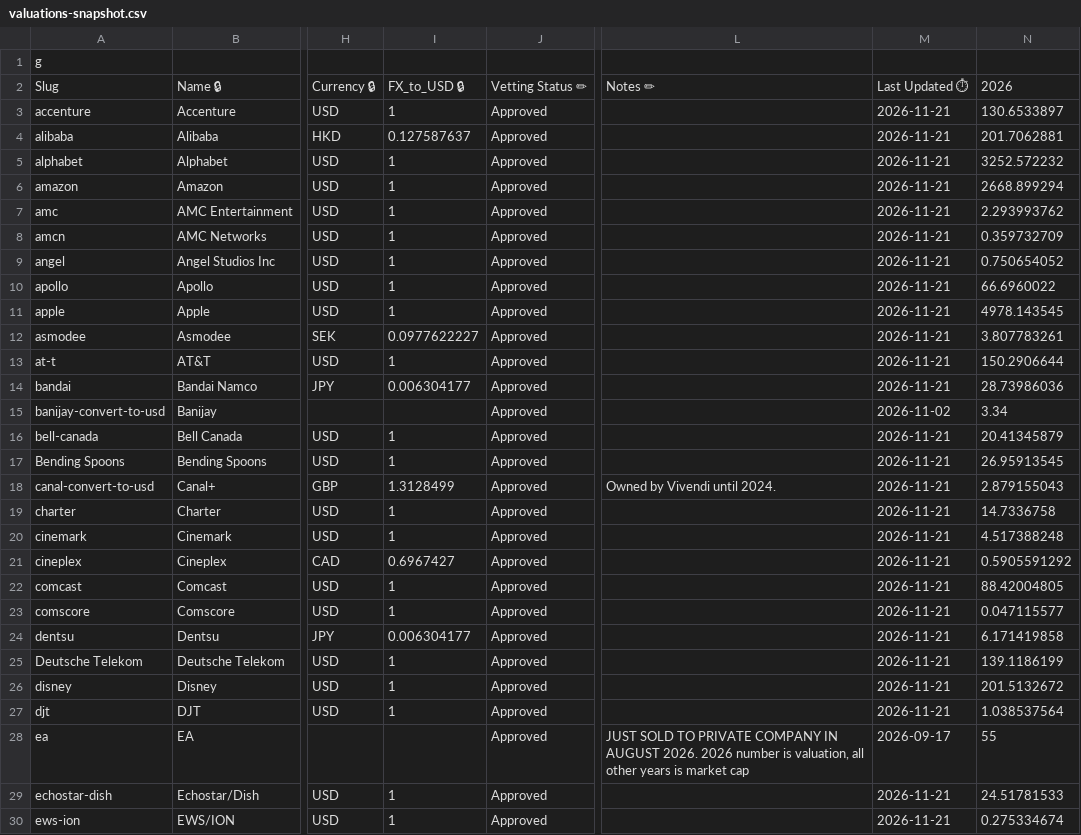
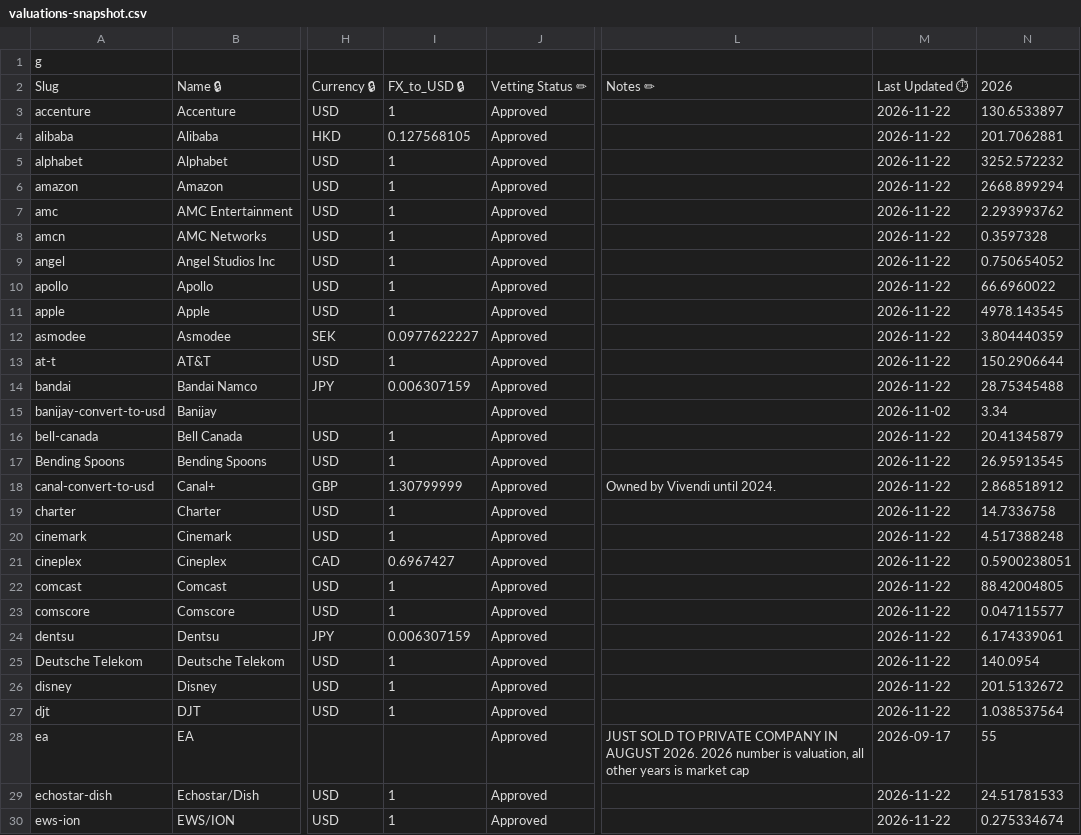
Before and after one commit to zscheinfeld/media-map-web, a CSV file: public/valuations-snapshot.csv, drawn as a sheet; only a part is shown, gaps mark what is left out; the diff covers the shown part only; the diff names each change by its address in the sheet, - before the commit and + after, or states it on an @@ line.

```diff
--- a/public/valuations-snapshot.csv
+++ b/public/valuations-snapshot.csv
-M3:M14: 2026-11-21
+M3:M14: 2026-11-22
-I4: 0.127587637
+I4: 0.127568105
-N8: 0.359732709
+N8: 0.3597328
-N12: 3.807783261
+N12: 3.804440359
-I14: 0.006304177
+I14: 0.006307159
-N14: 28.73986036
+N14: 28.75345488
-M16:M27: 2026-11-21
+M16:M27: 2026-11-22
-I18: 1.3128499
+I18: 1.30799999
-N18: 2.879155043
+N18: 2.868518912
-N21: 0.5905591292
+N21: 0.5900238051
-I24: 0.006304177
+I24: 0.006307159
-N24: 6.171419858
+N24: 6.174339061
-N25: 139.1186199
+N25: 140.0954
-M29:M30: 2026-11-21
+M29:M30: 2026-11-22
```
Also changed, not shown: 135 edited cells elsewhere in this file.
